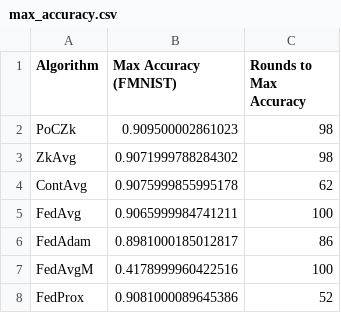
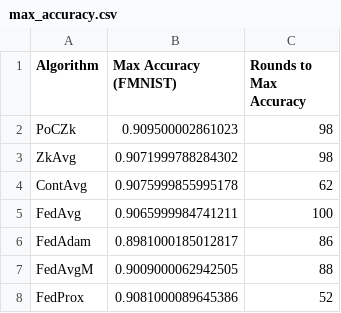
Before and after one commit to GabrieleLerani/ZKP-in-FML, a CSV file: results/simulation/FMNIST/honest/R=100_P=iid_and_non_iid_x=2_iid_ratio=0.5_bal=True_iid_df=0.5/max_accuracy.csv, drawn as a sheet.

```diff
--- a/results/simulation/FMNIST/honest/R=100_P=iid_and_non_iid_x=2_iid_ratio=0.5_bal=True_iid_df=0.5/max_accuracy.csv
+++ b/results/simulation/FMNIST/honest/R=100_P=iid_and_non_iid_x=2_iid_ratio=0.5_bal=True_iid_df=0.5/max_accuracy.csv
@@ -6,3 +6,3 @@ FedAvg,0.9065999984741211,100
 FedAdam,0.8981000185012817,86
-FedAvgM,0.4178999960422516,100
+FedAvgM,0.9009000062942505,88
 FedProx,0.9081000089645386,52
```
Also changed, not shown: results/simulation/FMNIST/honest/R=100_P=iid_and_non_iid_x=2_iid_ratio=0.3_bal=True_iid_df=0.5/max_accuracy.csv, results/simulation/FMNIST/honest/R=100_P=iid_and_non_iid_x=2_iid_ratio=0.7_bal=True_iid_df=0.5/max_accuracy.csv, 12 other files.
